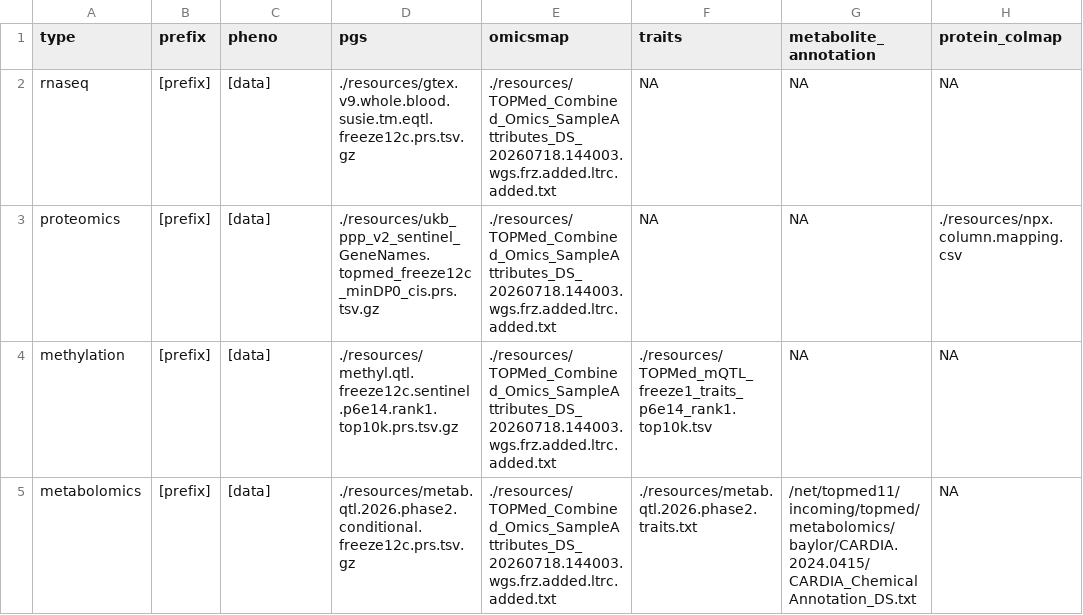
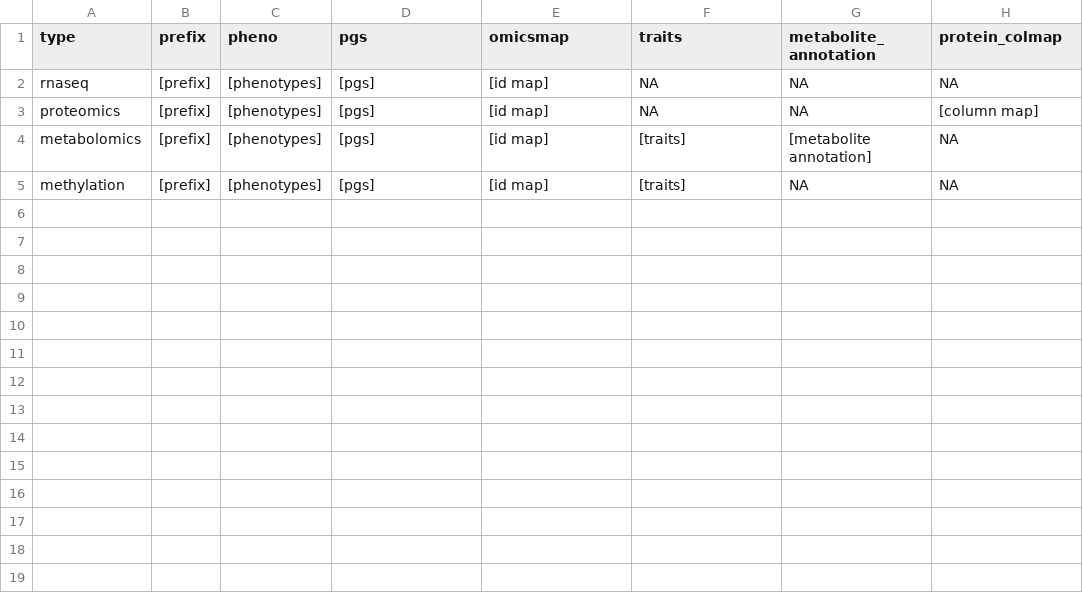
Before and after one commit to jblam251/tm-match-pheno-prs, a CSV file: etc/match.settings.template.csv, drawn as a sheet.

Commit message:
fix templates

```diff
--- a/etc/match.settings.template.csv
+++ b/etc/match.settings.template.csv
@@ -1,5 +1,5 @@
 type,prefix,pheno,pgs,omicsmap,traits,metabolite_annotation,protein_colmap
-rnaseq,[prefix],[data],./resources/gtex.v9.whole.blood.susie.tm.eqtl.freeze12c.prs.tsv.gz,./resources/TOPMed_Combined_Omics_SampleAttributes_DS_20260718.144003.wgs.frz.added.ltrc.added.txt,NA,NA,NA
-proteomics,[prefix],[data],./resources/ukb_ppp_v2_sentinel_GeneNames.topmed_freeze12c_minDP0_cis.prs.tsv.gz,./resources/TOPMed_Combined_Omics_SampleAttributes_DS_20260718.144003.wgs.frz.added.ltrc.added.txt,NA,NA,./resources/npx.column.mapping.csv
-methylation,[prefix],[data],./resources/methyl.qtl.freeze12c.sentinel.p6e14.rank1.top10k.prs.tsv.gz,./resources/TOPMed_Combined_Omics_SampleAttributes_DS_20260718.144003.wgs.frz.added.ltrc.added.txt,./resources/TOPMed_mQTL_freeze1_traits_p6e14_rank1.top10k.tsv,NA,NA
-metabolomics,[prefix],[data],./resources/metab.qtl.2026.phase2.conditional.freeze12c.prs.tsv.gz,./resources/TOPMed_Combined_Omics_SampleAttributes_DS_20260718.144003.wgs.frz.added.ltrc.added.txt,./resources/metab.qtl.2026.phase2.traits.txt,/net/topmed11/incoming/topmed/metabolomics/baylor/CARDIA.2024.0415/CARDIA_ChemicalAnnotation_DS.txt,NA
+rnaseq,[prefix],[phenotypes],[pgs],[id map],NA,NA,NA
+proteomics,[prefix],[phenotypes],[pgs],[id map],NA,NA,[column map]
+metabolomics,[prefix],[phenotypes],[pgs],[id map],[traits],[metabolite annotation],NA
+methylation,[prefix],[phenotypes],[pgs],[id map],[traits],NA,NA
```
Also changed, not shown: etc/match.settings.run.csv, 3 other files.
